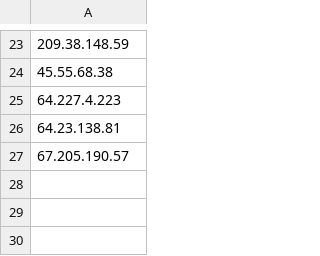
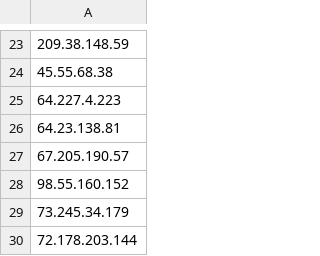
Before and after one commit to areeriks1/Test, a CSV file: ip.csv, drawn as a sheet; only a part is shown, gaps mark what is left out; the diff names each change by its address in the sheet, - before the commit and + after, or states it on an @@ line.

Commit message:
Update ip.csv

```diff
--- a/ip.csv
+++ b/ip.csv
+row 28: 98.55.160.152
+row 29: 73.245.34.179
+row 30: 72.178.203.144
```
